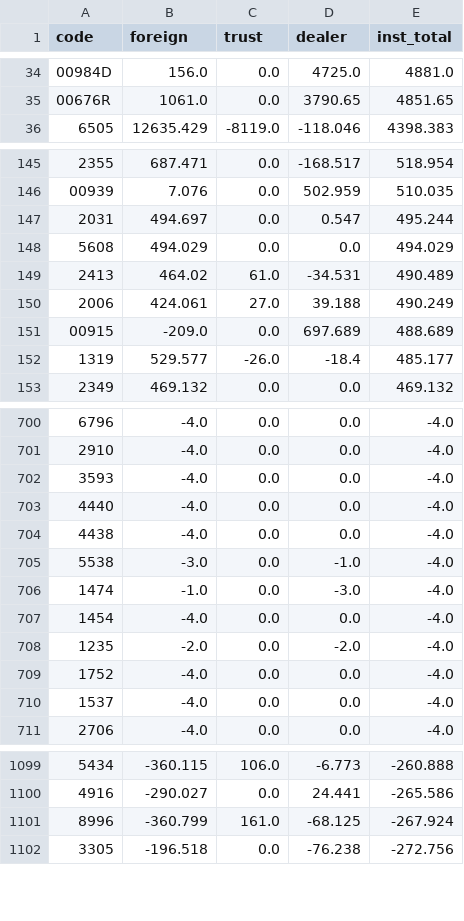
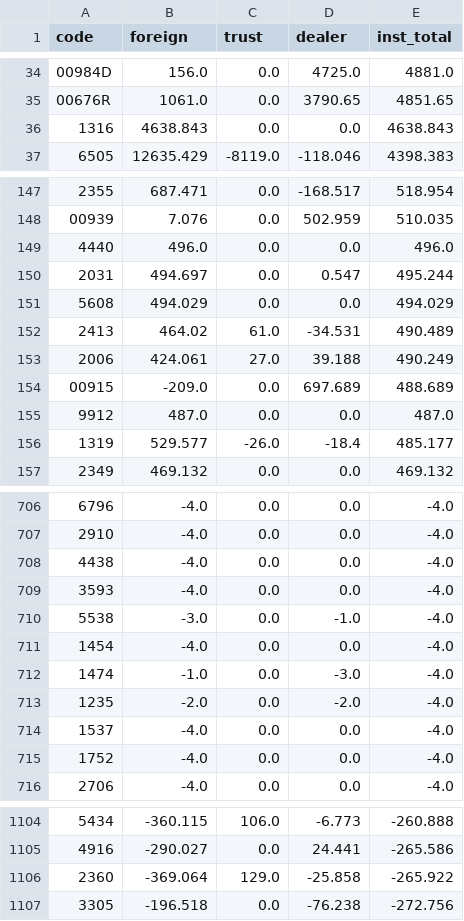
Before and after one commit to stevenhsiehsheng-ctrl/tw-stock-screener, a CSV file: data/extras/inst.csv, drawn as a sheet; only a part is shown, gaps mark what is left out; the diff covers the shown part only.

```diff
--- a/data/extras/inst.csv
+++ b/data/extras/inst.csv
@@ -35,2 +35,3 @@ code,foreign,trust,dealer,inst_total
 00676R,1061.0,0.0,3790.65,4851.65
+1316,4638.843,0.0,0.0,4638.843
 6505,12635.429,-8119.0,-118.046,4398.383
@@ -146,2 +148,3 @@ code,foreign,trust,dealer,inst_total
 00939,7.076,0.0,502.959,510.035
+4440,496.0,0.0,0.0,496.0
 2031,494.697,0.0,0.547,495.244
@@ -151,2 +154,3 @@ code,foreign,trust,dealer,inst_total
 00915,-209.0,0.0,697.689,488.689
+9912,487.0,0.0,0.0,487.0
 1319,529.577,-26.0,-18.4,485.177
@@ -701,11 +707,10 @@ code,foreign,trust,dealer,inst_total
 2910,-4.0,0.0,0.0,-4.0
-3593,-4.0,0.0,0.0,-4.0
-4440,-4.0,0.0,0.0,-4.0
 4438,-4.0,0.0,0.0,-4.0
+3593,-4.0,0.0,0.0,-4.0
 5538,-3.0,0.0,-1.0,-4.0
-1474,-1.0,0.0,-3.0,-4.0
 1454,-4.0,0.0,0.0,-4.0
+1474,-1.0,0.0,-3.0,-4.0
 1235,-2.0,0.0,-2.0,-4.0
-1752,-4.0,0.0,0.0,-4.0
 1537,-4.0,0.0,0.0,-4.0
+1752,-4.0,0.0,0.0,-4.0
 2706,-4.0,0.0,0.0,-4.0
@@ -1100,3 +1105,3 @@ code,foreign,trust,dealer,inst_total
 4916,-290.027,0.0,24.441,-265.586
-8996,-360.799,161.0,-68.125,-267.924
+2360,-369.064,129.0,-25.858,-265.922
 3305,-196.518,0.0,-76.238,-272.756
```
Also changed, not shown: 12 added rows, 11 removed rows, 20 moved rows and 26 edited cells elsewhere in this file, 5 other files.
